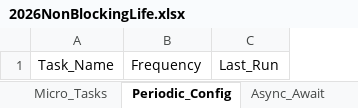
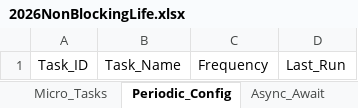
Before and after one commit to ychsue/NonBlockingLife, an Excel workbook: sheets/2026NonBlockingLife.xlsx, sheet Periodic_Config, drawn as a sheet; values as stored, in another font and other column widths than the file's, no borders; charts and pictures not drawn; the diff names each change by its address in the sheet, - before the commit and + after, or states it on an @@ line.

```diff
--- a/sheets/2026NonBlockingLife.xlsx (sheet Periodic_Config)
+++ b/sheets/2026NonBlockingLife.xlsx (sheet Periodic_Config)
+column A, row 1: Task_ID
```
Also changed, not shown: sheet Dashboard, sheet Log, sheet Task_Pool, sheet Inbox, sheet Micro_Tasks, sheet Async_Await, other sheet tabs, charts or pictures, 16 other files.
